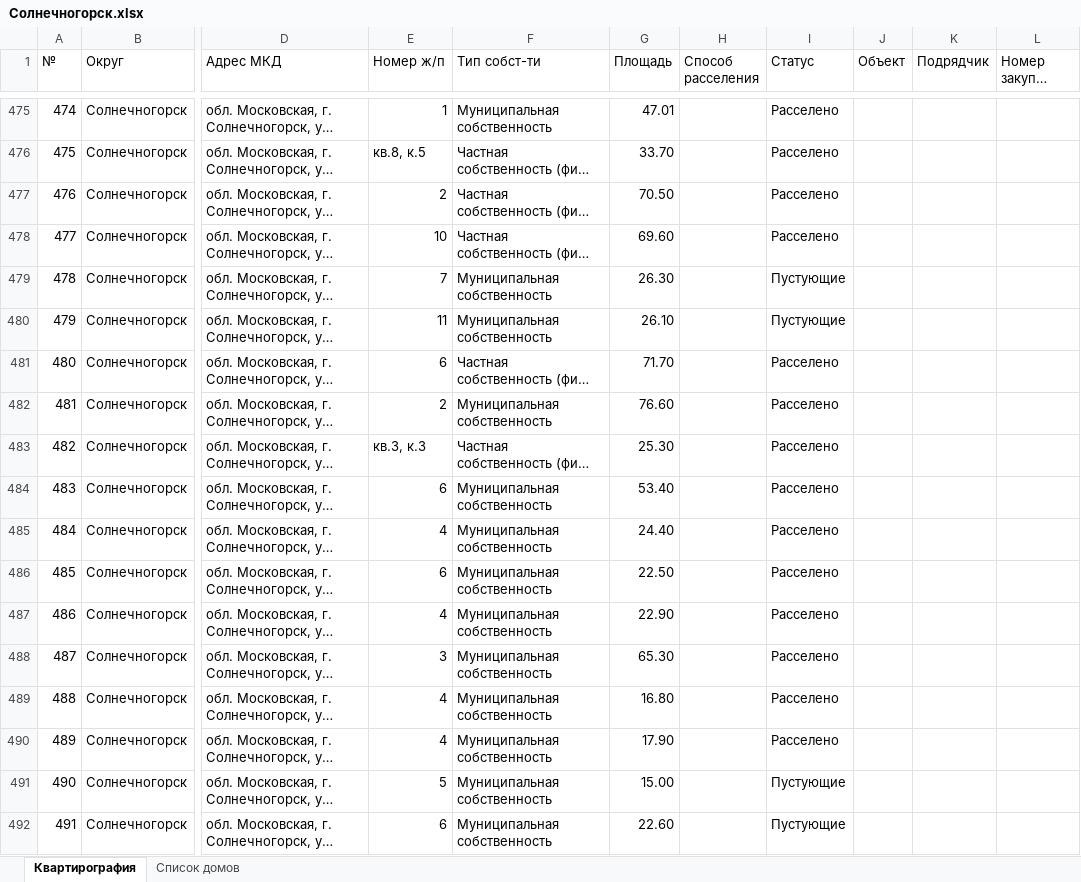
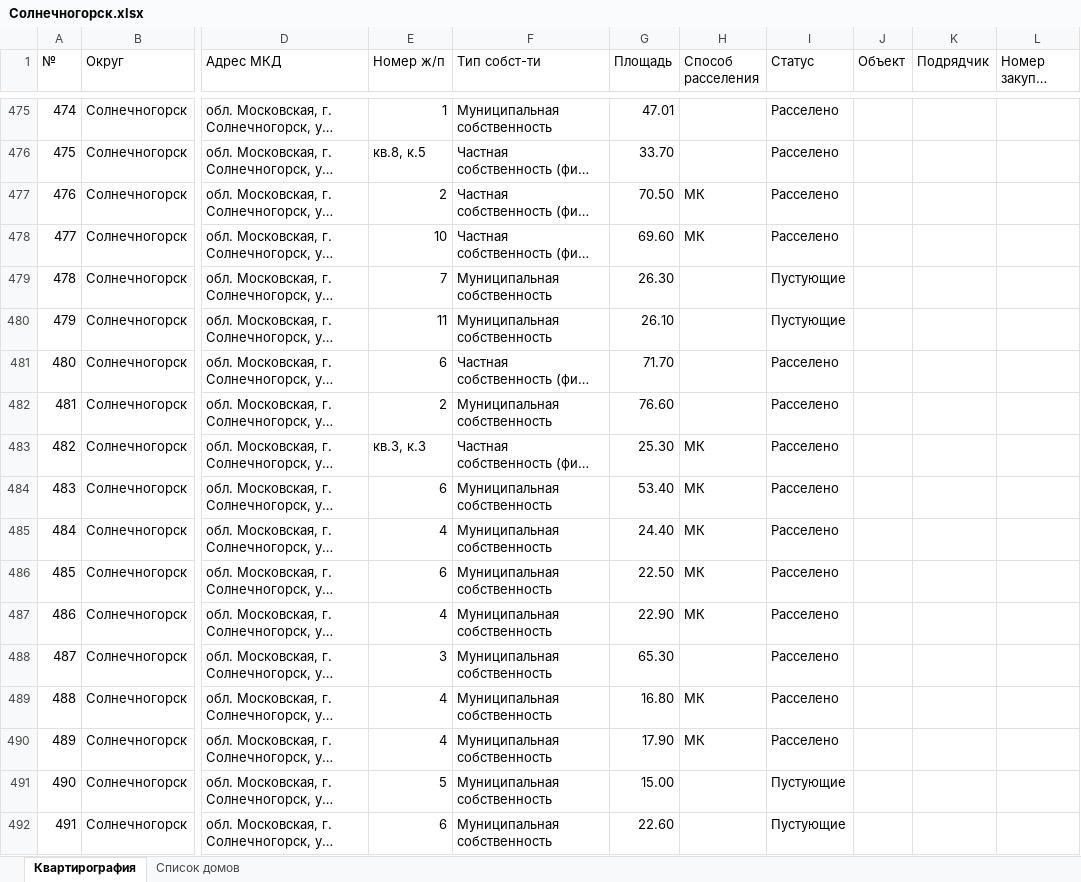
Before and after one commit to georgedzhanaev-eng/RASSELENIE, an Excel workbook: files/Солнечногорск.xlsx, sheet Квартирография, drawn as a sheet; only a part is shown, gaps mark what is left out; long unchanged cells end in …; values as stored, in another font and other column widths than the file's, no cell formats; the diff covers the shown part only; the diff names each change by its address in the sheet, - before the commit and + after, or states it on an @@ line.

```diff
--- a/files/Солнечногорск.xlsx (sheet Квартирография)
+++ b/files/Солнечногорск.xlsx (sheet Квартирография)
-H477:H478 (Способ расселения): (empty)
+H477:H478 (Способ расселения): МК
-H483:H487 (Способ расселения): (empty)
+H483:H487 (Способ расселения): МК
-H489:H490 (Способ расселения): (empty)
+H489:H490 (Способ расселения): МК
```
Also changed, not shown: 170 edited cells elsewhere in this sheet, cell formats.
